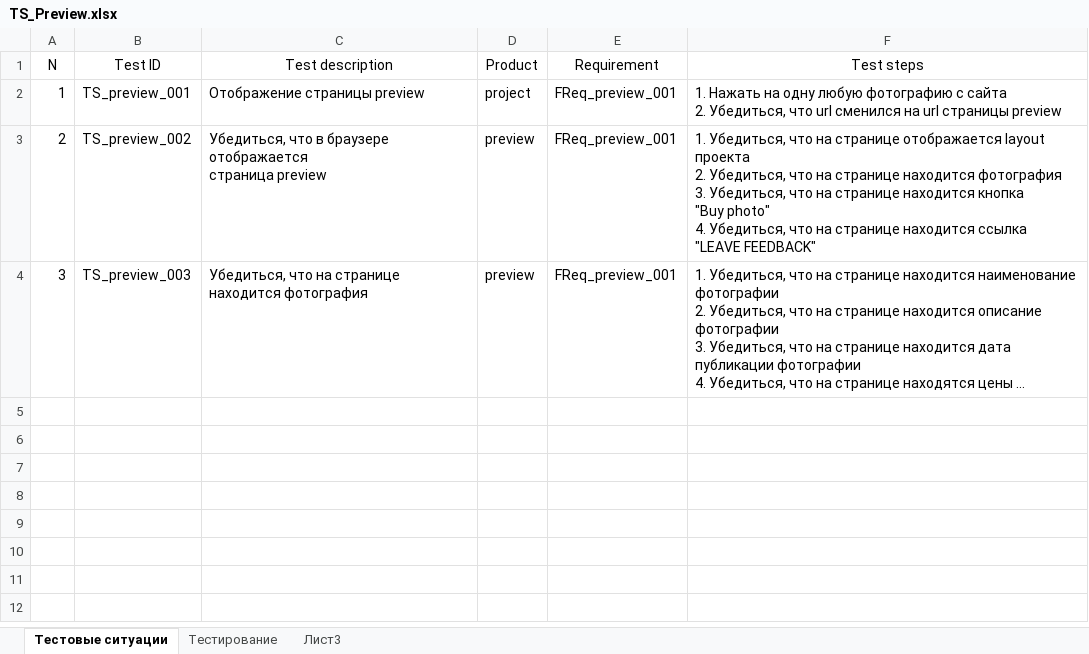
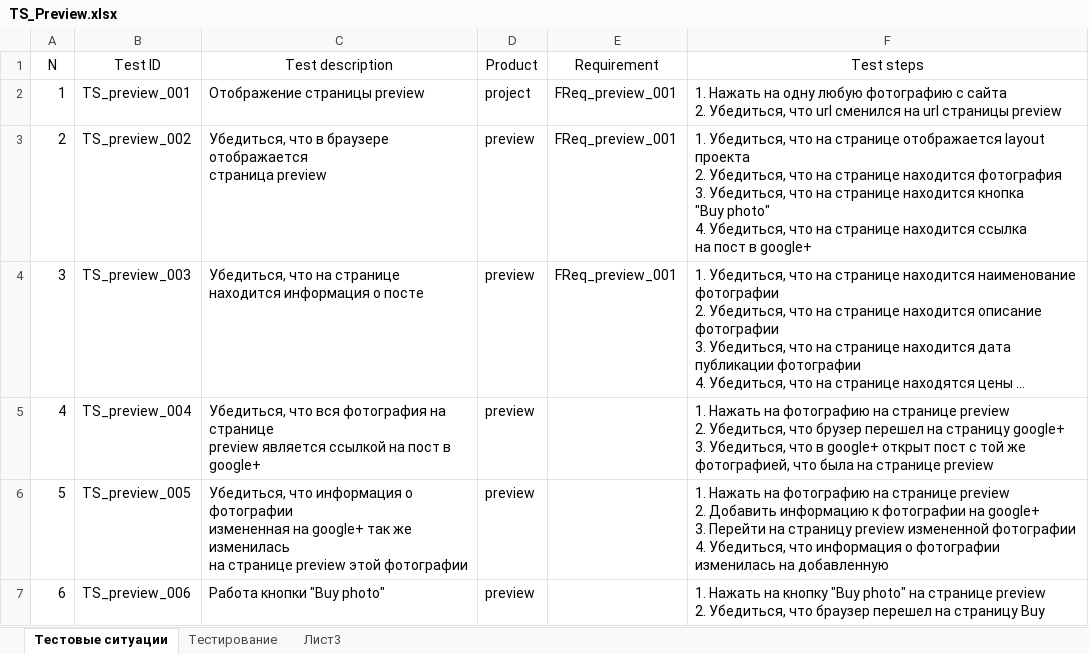
Before and after one commit to los-romka/collective_development, an Excel workbook: Docs/Testing (TES)/Test_Cases/TS_Preview.xlsx, sheet Тестовые ситуации, drawn as a sheet; long unchanged cells end in …; values as stored, in another font and other column widths than the file's, no borders; table styles not drawn; ↵ is a line break in a cell; the diff names each change by its address in the sheet, - before the commit and + after, or states it on an @@ line.

Commit message:
#125 Добавил новые тестовые ситуации, протестировал фичу, раздал тикеты на исправление ошибок

```diff
--- a/Docs/Testing (TES)/Test_Cases/TS_Preview.xlsx (sheet Тестовые ситуации)
+++ b/Docs/Testing (TES)/Test_Cases/TS_Preview.xlsx (sheet Тестовые ситуации)
-F3 (Test steps): …находится ссылка ↵ "LEAVE FEEDBACK"
+F3 (Test steps): …находится ссылка ↵ на пост в google+
-C4 (Test description): …странице находится фотография
+C4 (Test description): …странице находится информация о посте
+row 5: 4 | TS_preview_004 | Убедиться, что вся фотография на странице ↵ preview является ссылкой на пост в ↵ google+ | preview |  | 1. Нажать на фотографию на странице preview ↵ 2. Убедиться, что брузер перешел на страницу google+ ↵ 3. Убедиться, что в google+ открыт пост с той же фотографией, что была на странице preview
+row 6: 5 | TS_preview_005 | Убедиться, что информация о фотографии ↵ измененная на google+ так же изменилась ↵ на странице preview этой фотографии | preview |  | 1. Нажать на фотографию на странице preview ↵ 2. Добавить информацию к фотографии на google+ ↵ 3. Перейти на страницу preview измененной фотографии ↵ 4. Убедиться, что информация о фотографии изменилась на добавленную
+row 7: 6 | TS_preview_006 | Работа кнопки "Buy photo" | preview |  | 1. Нажать на кнопку "Buy photo" на странице preview ↵ 2. Убедиться, что браузер перешел на страницу Buy
```
Also changed, not shown: sheet Тестирование.
